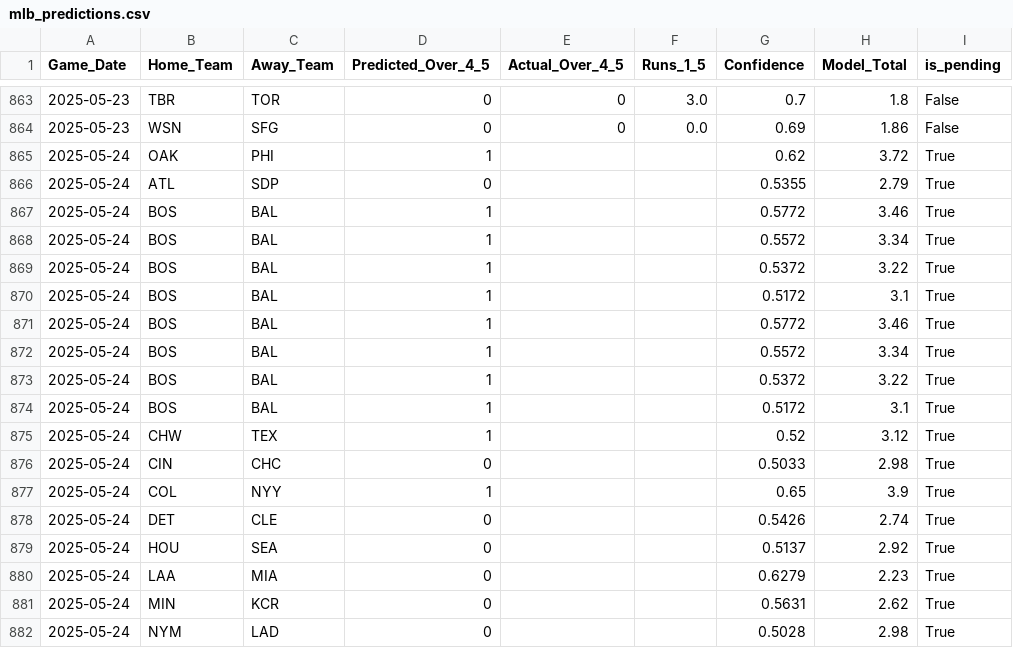
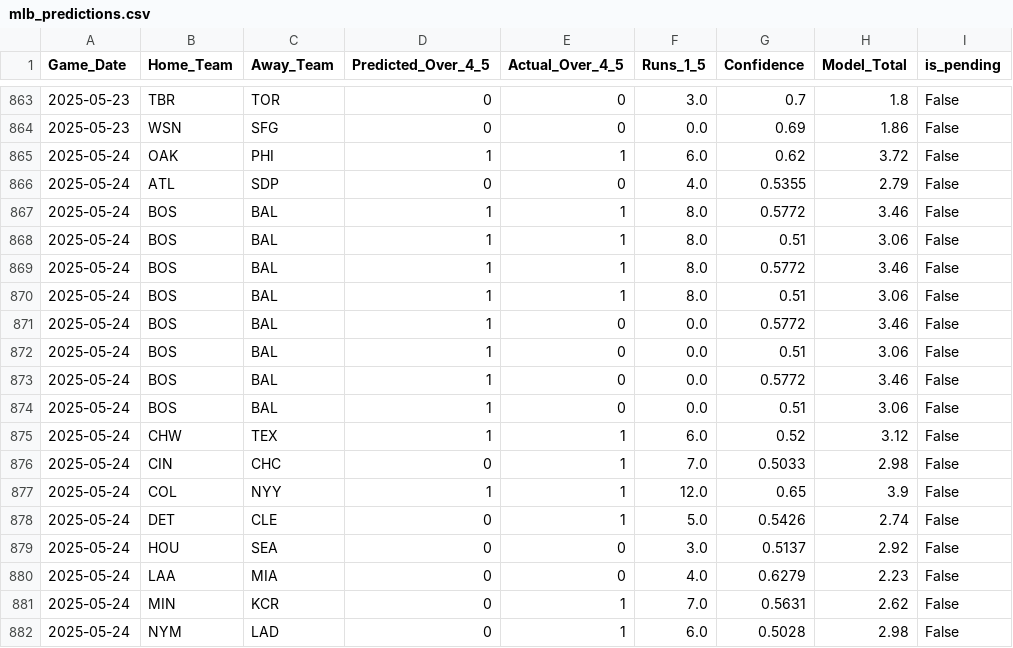
Before and after one commit to radgator13/boosted-innings-1-5, a CSV file: data/mlb_predictions.csv, drawn as a sheet; only a part is shown, gaps mark what is left out; the diff covers the shown part only.

```diff
--- a/data/mlb_predictions.csv
+++ b/data/mlb_predictions.csv
@@ -864,19 +864,19 @@ Game_Date,Home_Team,Away_Team,Predicted_Over_4_5,Actual_Over_4_5,Runs_1_5,Confid
 2025-05-23,WSN,SFG,0,0,0.0,0.69,1.86,False
-2025-05-24,OAK,PHI,1,,,0.62,3.72,True
-2025-05-24,ATL,SDP,0,,,0.5355,2.79,True
-2025-05-24,BOS,BAL,1,,,0.5772,3.46,True
-2025-05-24,BOS,BAL,1,,,0.5572,3.34,True
-2025-05-24,BOS,BAL,1,,,0.5372,3.22,True
-2025-05-24,BOS,BAL,1,,,0.5172,3.1,True
-2025-05-24,BOS,BAL,1,,,0.5772,3.46,True
-2025-05-24,BOS,BAL,1,,,0.5572,3.34,True
-2025-05-24,BOS,BAL,1,,,0.5372,3.22,True
-2025-05-24,BOS,BAL,1,,,0.5172,3.1,True
-2025-05-24,CHW,TEX,1,,,0.52,3.12,True
-2025-05-24,CIN,CHC,0,,,0.5033,2.98,True
-2025-05-24,COL,NYY,1,,,0.65,3.9,True
-2025-05-24,DET,CLE,0,,,0.5426,2.74,True
-2025-05-24,HOU,SEA,0,,,0.5137,2.92,True
-2025-05-24,LAA,MIA,0,,,0.6279,2.23,True
-2025-05-24,MIN,KCR,0,,,0.5631,2.62,True
-2025-05-24,NYM,LAD,0,,,0.5028,2.98,True
+2025-05-24,OAK,PHI,1,1,6.0,0.62,3.72,False
+2025-05-24,ATL,SDP,0,0,4.0,0.5355,2.79,False
+2025-05-24,BOS,BAL,1,1,8.0,0.5772,3.46,False
+2025-05-24,BOS,BAL,1,1,8.0,0.51,3.06,False
+2025-05-24,BOS,BAL,1,1,8.0,0.5772,3.46,False
+2025-05-24,BOS,BAL,1,1,8.0,0.51,3.06,False
+2025-05-24,BOS,BAL,1,0,0.0,0.5772,3.46,False
+2025-05-24,BOS,BAL,1,0,0.0,0.51,3.06,False
+2025-05-24,BOS,BAL,1,0,0.0,0.5772,3.46,False
+2025-05-24,BOS,BAL,1,0,0.0,0.51,3.06,False
+2025-05-24,CHW,TEX,1,1,6.0,0.52,3.12,False
+2025-05-24,CIN,CHC,0,1,7.0,0.5033,2.98,False
+2025-05-24,COL,NYY,1,1,12.0,0.65,3.9,False
+2025-05-24,DET,CLE,0,1,5.0,0.5426,2.74,False
+2025-05-24,HOU,SEA,0,0,3.0,0.5137,2.92,False
+2025-05-24,LAA,MIA,0,0,4.0,0.6279,2.23,False
+2025-05-24,MIN,KCR,0,1,7.0,0.5631,2.62,False
+2025-05-24,NYM,LAD,0,1,6.0,0.5028,2.98,False
```
Also changed, not shown: 12 added rows and 38 edited cells elsewhere in this file, data/mlb_boxscores_1to5.csv, data/mlb_boxscores_full.csv, 4 other files.
